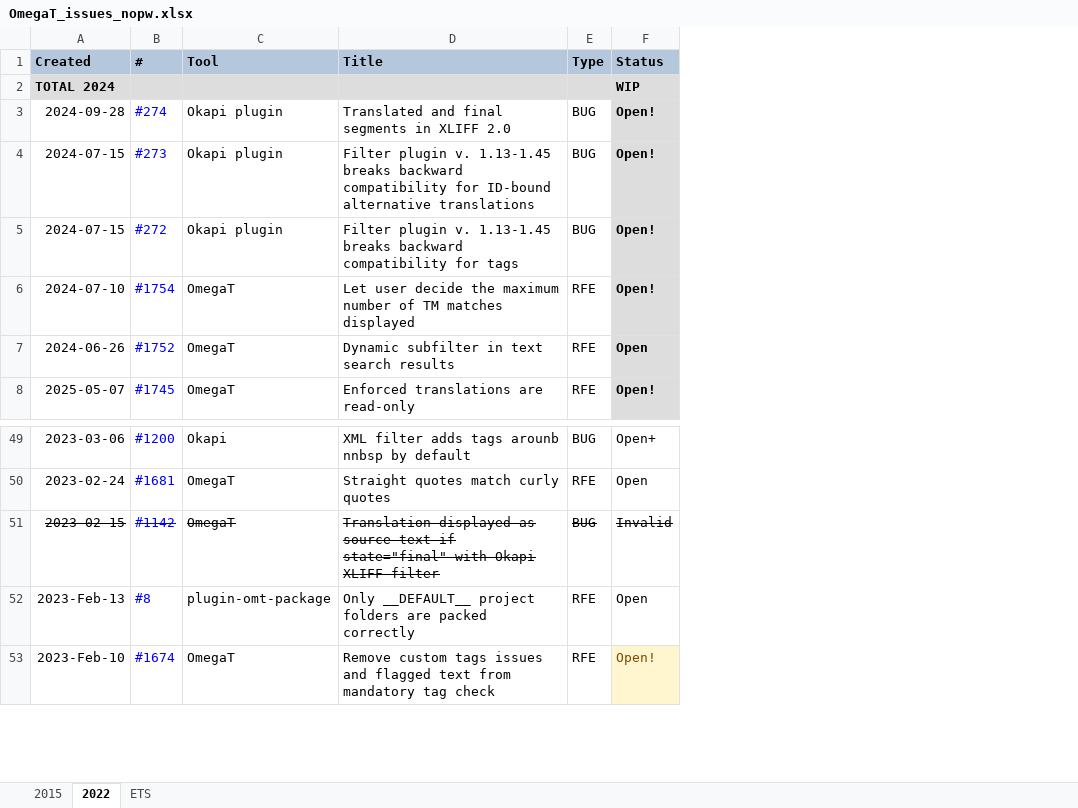
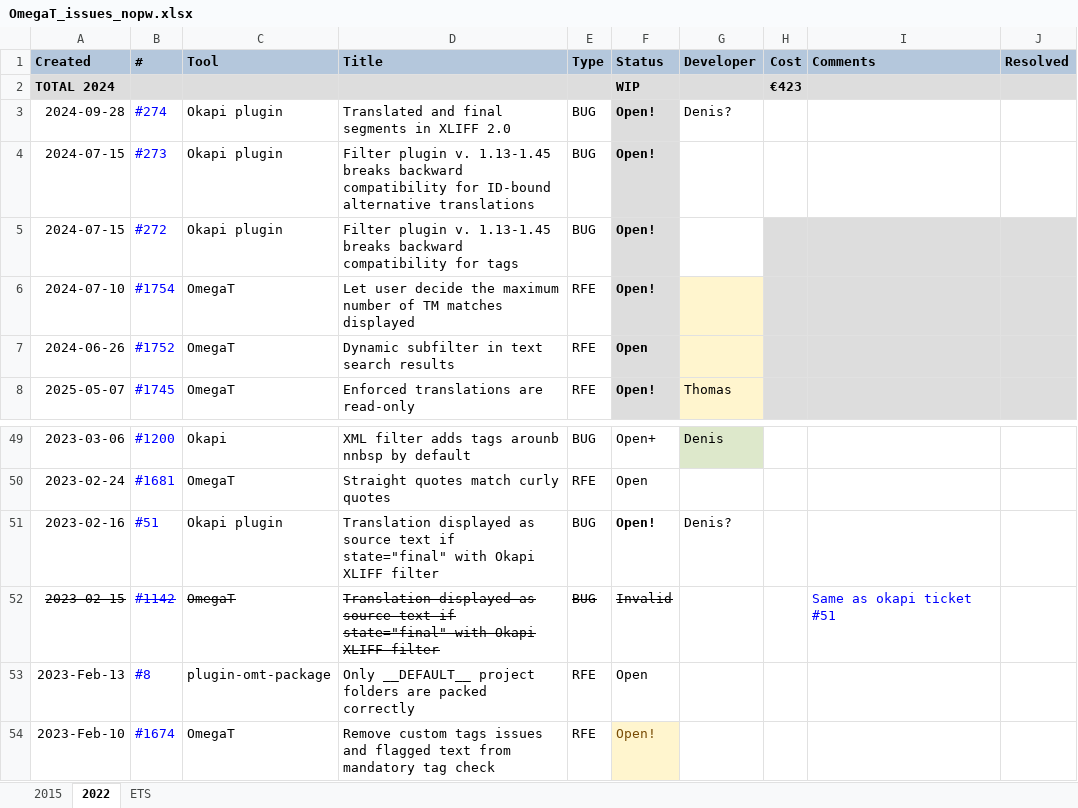
Before and after one commit to capstanlqc/ttt_docs, an Excel workbook: docs/tools/tickets/OmegaT_issues_nopw.xlsx, sheet 2022, drawn as a sheet; only a part is shown, gaps mark what is left out; values as stored, in another font and other column widths than the file's, no borders; charts and pictures and conditional formats not drawn; the diff names each change by its address in the sheet, - before the commit and + after, or states it on an @@ line.

Commit message:
Added ticket omegat-plugin#51

```diff
--- a/docs/tools/tickets/OmegaT_issues_nopw.xlsx (sheet 2022)
+++ b/docs/tools/tickets/OmegaT_issues_nopw.xlsx (sheet 2022)
+column G (Developer), rows 3-8: Denis? |  |  |  |  | Thomas; row 49: Denis
+column H (Cost), row 2: €423
+column I (Comments), row 52: Same as okapi ticket #51
+column J (Resolved), empty
+row 51: 2023-02-16 | #51 | Okapi plugin | Translation displayed as source text if state="final" with Okapi XLIFF filter | BUG | Open! | Denis?
```
Also changed, not shown: docs/tools/tickets/OmegaT_issues.xlsx, 1 other file.
